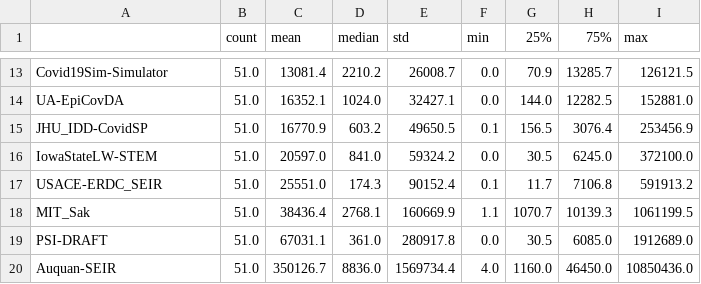
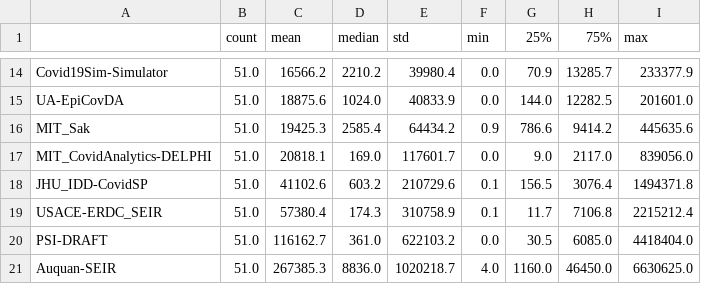
Before and after one commit to sakethsundar/covid-forecaster, a CSV file: eval/2020-05-30/2020-05-25_2020-05-30_states_sq_errs.csv, drawn as a sheet; only a part is shown, gaps mark what is left out; removed rows and columns are numbered as before the commit, all else as after; the diff covers the shown part only; the diff names each change by its address in the sheet, - before the commit and + after, or states it on an @@ line.

```diff
--- a/eval/2020-05-30/2020-05-25_2020-05-30_states_sq_errs.csv
+++ b/eval/2020-05-30/2020-05-25_2020-05-30_states_sq_errs.csv
-C14 (mean): 13081.4
+C14 (mean): 16566.2
-E14 (std): 26008.7
+E14 (std): 39980.4
-I14 (max): 126121.5
+I14 (max): 233377.9
-C15 (mean): 16352.1
+C15 (mean): 18875.6
-E15 (std): 32427.1
+E15 (std): 40833.9
-I15 (max): 152881.0
+I15 (max): 201601.0
+row 16: MIT_Sak | 51.0 | 19425.3 | 2585.4 | 64434.2 | 0.9 | 786.6 | 9414.2 | 445635.6
+row 17: MIT_CovidAnalytics-DELPHI | 51.0 | 20818.1 | 169.0 | 117601.7 | 0.0 | 9.0 | 2117.0 | 839056.0
-C18 (mean): 16770.9
+C18 (mean): 41102.6
-E18 (std): 49650.5
+E18 (std): 210729.6
-I18 (max): 253456.9
+I18 (max): 1494371.8
-row 16: IowaStateLW-STEM | 51.0 | 20597.0 | 841.0 | 59324.2 | 0.0 | 30.5 | 6245.0 | 372100.0
-C19 (mean): 25551.0
+C19 (mean): 57380.4
-E19 (std): 90152.4
+E19 (std): 310758.9
-I19 (max): 591913.2
+I19 (max): 2215212.4
-row 18: MIT_Sak | 51.0 | 38436.4 | 2768.1 | 160669.9 | 1.1 | 1070.7 | 10139.3 | 1061199.5
-C20 (mean): 67031.1
+C20 (mean): 116162.7
-E20 (std): 280917.8
+E20 (std): 622103.2
-I20 (max): 1912689.0
+I20 (max): 4418404.0
-C21 (mean): 350126.7
+C21 (mean): 267385.3
-E21 (std): 1569734.4
+E21 (std): 1020218.7
-I21 (max): 10850436.0
+I21 (max): 6630625.0
```
Also changed, not shown: 6 added rows, 5 removed rows and 20 edited cells elsewhere in this file, eval/2020-05-30/projections_2020-05-25_2020-05-30.csv, eval/2020-06-13/2020-06-08_2020-06-13_states_sq_errs.csv, 17 other files.
